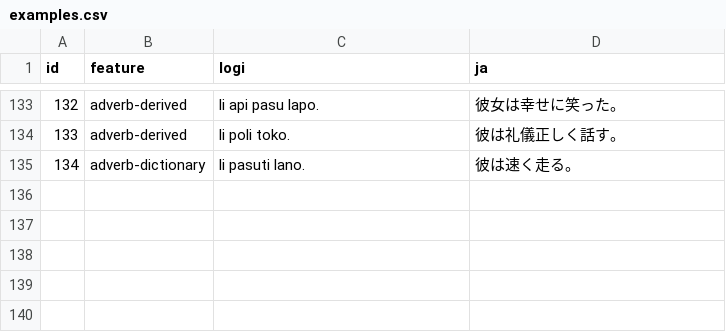
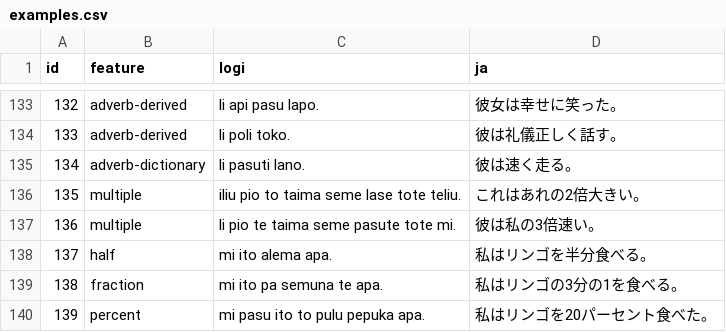
Before and after one commit to kohga1220-stack/logi, a CSV file: corpus/examples.csv, drawn as a sheet; only a part is shown, gaps mark what is left out; the diff names each change by its address in the sheet, - before the commit and + after, or states it on an @@ line.

```diff
--- a/corpus/examples.csv
+++ b/corpus/examples.csv
+row 136: 135 | multiple | iliu pio to taima seme lase tote teliu. | これはあれの2倍大きい。
+row 137: 136 | multiple | li pio te taima seme pasute tote mi. | 彼は私の3倍速い。
+row 138: 137 | half | mi ito alema apa. | 私はリンゴを半分食べる。
+row 139: 138 | fraction | mi ito pa semuna te apa. | 私はリンゴの3分の1を食べる。
+row 140: 139 | percent | mi pasu ito to pulu pepuka apa. | 私はリンゴを20パーセント食べた。
```
Also changed, not shown: corpus/review_status.csv, dictionary/word_review.csv, 9 other files.
